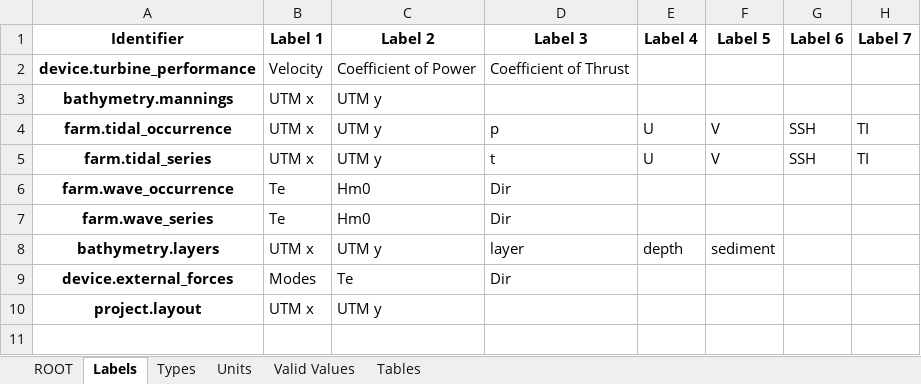
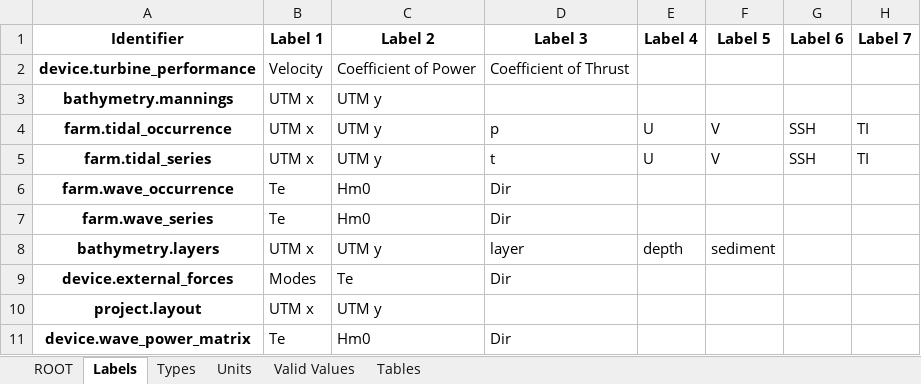
Before and after one commit to DTOcean/dtocean-core, an Excel workbook: dds/hydrodynamics.xlsx, sheet Labels, drawn as a sheet; values as stored, in another font and other column widths than the file's, no borders; the diff names each change by its address in the sheet, - before the commit and + after, or states it on an @@ line.

Commit message:
Add single wave device power matrix as output from hydrodynamics module

```diff
--- a/dds/hydrodynamics.xlsx (sheet Labels)
+++ b/dds/hydrodynamics.xlsx (sheet Labels)
+row 11: device.wave_power_matrix | Te | Hm0 | Dir
```
Also changed, not shown: sheet Units, sheet ROOT, 1 other file.
